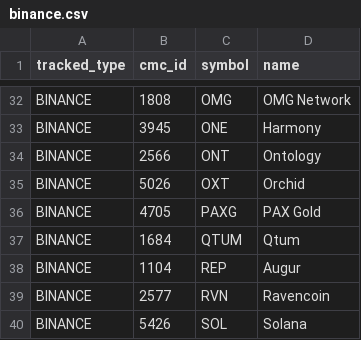
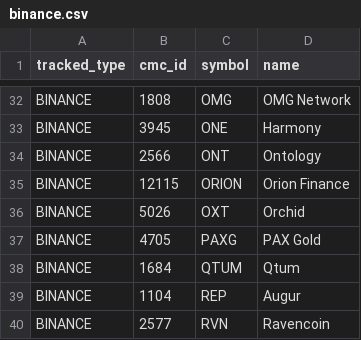
Before and after one commit to logicalgraphs/CryptoCoin, a CSV file: data-files/tracked-coins/binance.csv, drawn as a sheet; only a part is shown, gaps mark what is left out; the shorter side is filled out with more unchanged rows.

Commit message:
Added ORION to binance

```diff
--- a/data-files/tracked-coins/binance.csv
+++ b/data-files/tracked-coins/binance.csv
@@ -34,2 +34,3 @@ BINANCE,3945,ONE,Harmony
 BINANCE,2566,ONT,Ontology
+BINANCE,12115,ORION,Orion Finance
 BINANCE,5026,OXT,Orchid
```
